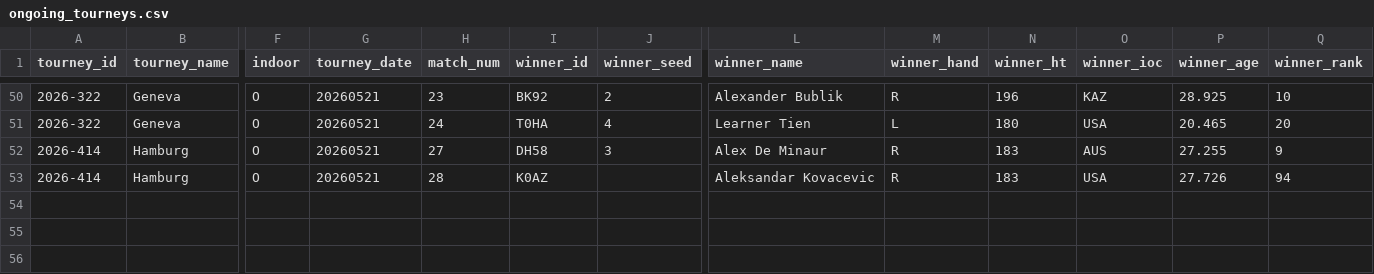
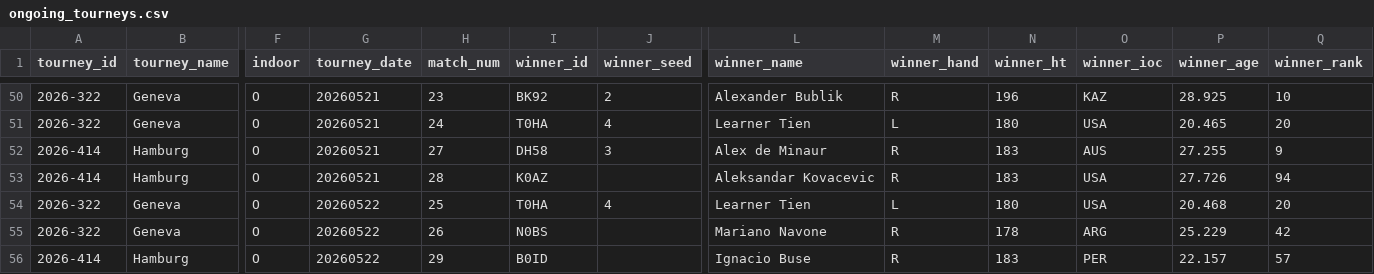
Before and after one commit to gmalbert/tennis-predictions, a CSV file: tml-data/ongoing_tourneys.csv, drawn as a sheet; only a part is shown, gaps mark what is left out; rows hold the shown columns only; the diff names each change by its address in the sheet, - before the commit and + after, or states it on an @@ line.

```diff
--- a/tml-data/ongoing_tourneys.csv
+++ b/tml-data/ongoing_tourneys.csv
-L52 (winner_name): Alex De Minaur
+L52 (winner_name): Alex de Minaur
+row 54: 2026-322 | Geneva | O | 20260522 | 25 | T0HA | 4 | Learner Tien | L | 180 | USA | 20.468 | 20
+row 55: 2026-322 | Geneva | O | 20260522 | 26 | N0BS |  | Mariano Navone | R | 178 | ARG | 25.229 | 42
+row 56: 2026-414 | Hamburg | O | 20260522 | 29 | B0ID |  | Ignacio Buse | R | 183 | PER | 22.157 | 57
```
Also changed, not shown: data_files/flashscore_odds_history.csv, 3 other files.
